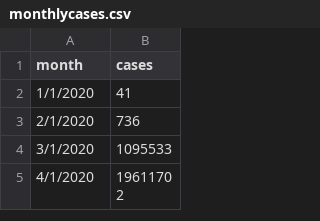
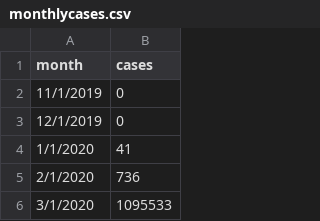
Before and after one commit to ashwinstratton/Forecasting-Final-Datasets, a CSV file: monthlycases.csv, drawn as a sheet; only a part is shown; the shorter side is filled out with more unchanged rows; the diff names each change by its address in the sheet, - before the commit and + after, or states it on an @@ line.

Commit message:
Add files via upload

```diff
--- a/monthlycases.csv
+++ b/monthlycases.csv
+row 2: 11/1/2019 | 0
+row 3: 12/1/2019 | 0
```
